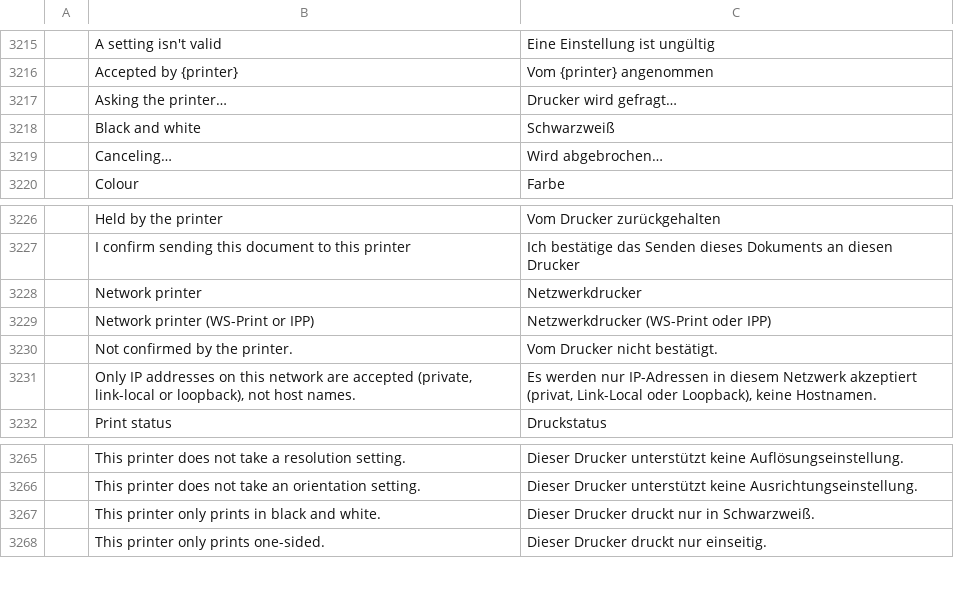
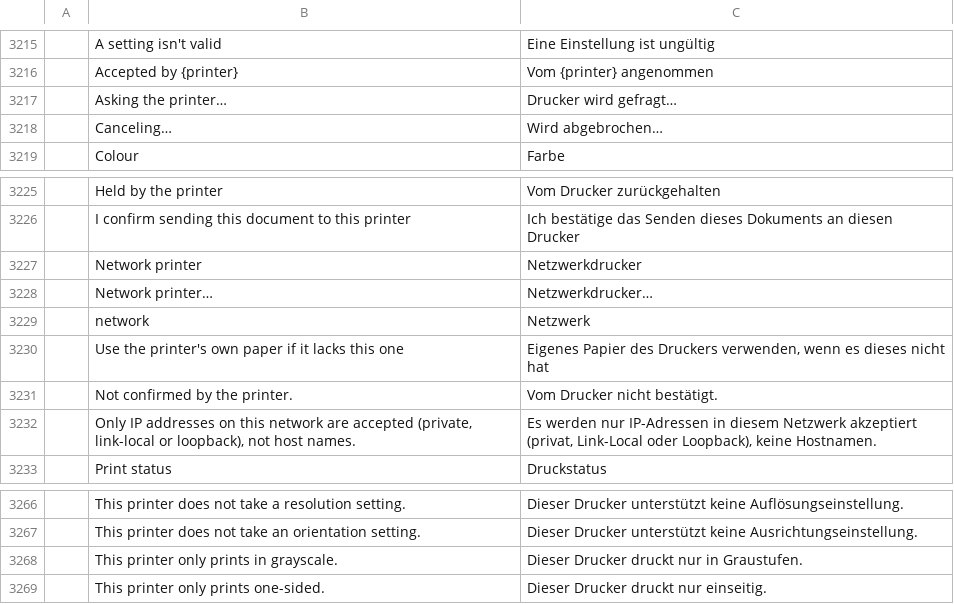
Before and after one commit to roshan-054/Artcraft, a TSV file: crates/ui-egui/src/i18n/de.tsv, drawn as a sheet; only a part is shown, gaps mark what is left out; removed rows and columns are numbered as before the commit, all else as after; the diff names each change by its address in the sheet, - before the commit and + after, or states it on an @@ line.

```diff
--- a/crates/ui-egui/src/i18n/de.tsv
+++ b/crates/ui-egui/src/i18n/de.tsv
-row 3218:  | Black and white | Schwarzweiß
-row 3229:  | Network printer (WS-Print or IPP) | Netzwerkdrucker (WS-Print oder IPP)
+row 3228:  | Network printer… | Netzwerkdrucker…
+row 3229:  | network | Netzwerk
+row 3230:  | Use the printer's own paper if it lacks this one | Eigenes Papier des Druckers verwenden, wenn es dieses nicht hat
-row 3267:  | This printer only prints in black and white. | Dieser Drucker druckt nur in Schwarzweiß.
+row 3268:  | This printer only prints in grayscale. | Dieser Drucker druckt nur in Graustufen.
```
Also changed, not shown: crates/ui-egui/src/i18n/es.tsv, crates/ui-egui/src/i18n/fr.tsv, 8 other files.
